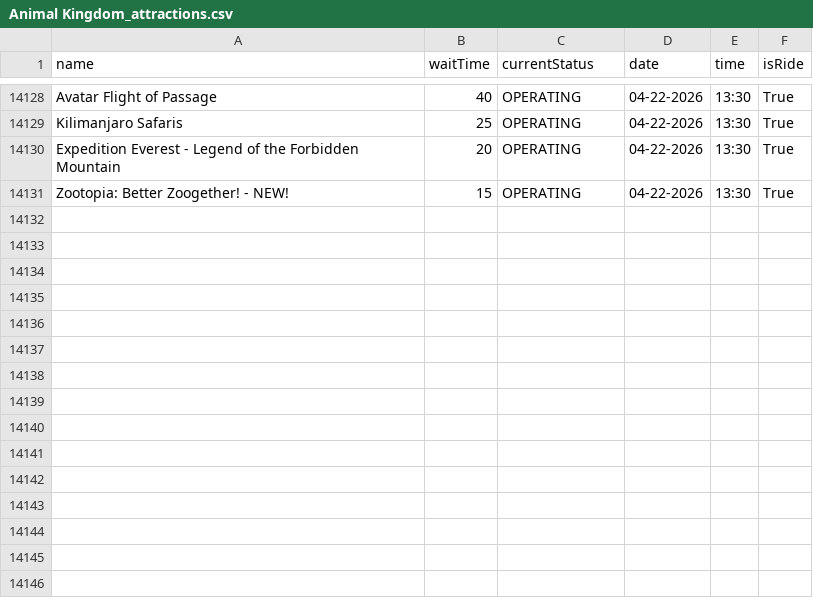
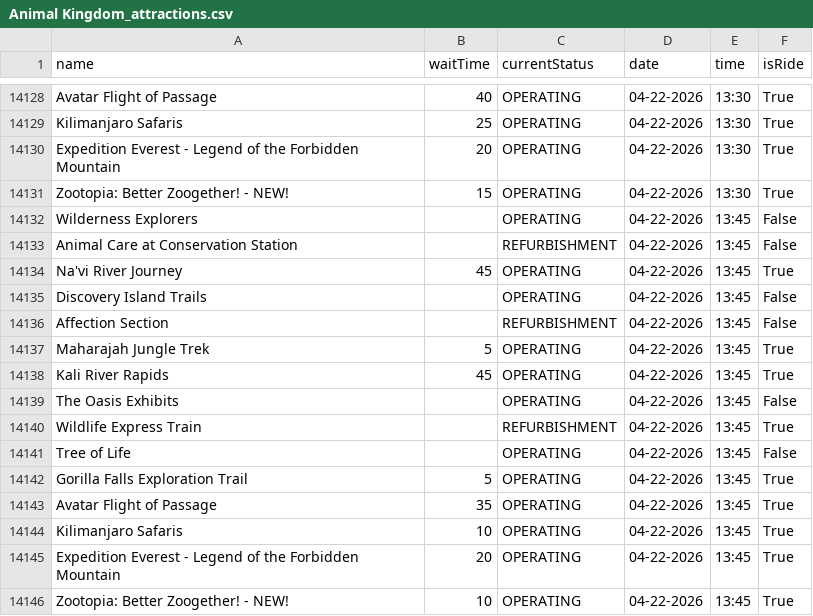
Before and after one commit to RogueMew/Disney-Wait-Time-Historical, a CSV file: Animal Kingdom_attractions.csv, drawn as a sheet; only a part is shown, gaps mark what is left out.

```diff
--- a/Animal Kingdom_attractions.csv
+++ b/Animal Kingdom_attractions.csv
@@ -14131 +14131,16 @@ Expedition Everest - Legend of the Forbidden Mountain,20,OPERATING,04-22-2026,13
 Zootopia: Better Zoogether! - NEW!,15,OPERATING,04-22-2026,13:30,True
+Wilderness Explorers,,OPERATING,04-22-2026,13:45,False
+Animal Care at Conservation Station,,REFURBISHMENT,04-22-2026,13:45,False
+Na'vi River Journey,45,OPERATING,04-22-2026,13:45,True
+Discovery Island Trails,,OPERATING,04-22-2026,13:45,False
+Affection Section,,REFURBISHMENT,04-22-2026,13:45,False
+Maharajah Jungle Trek,5,OPERATING,04-22-2026,13:45,True
+Kali River Rapids,45,OPERATING,04-22-2026,13:45,True
+The Oasis Exhibits,,OPERATING,04-22-2026,13:45,False
+Wildlife Express Train,,REFURBISHMENT,04-22-2026,13:45,True
+Tree of Life,,OPERATING,04-22-2026,13:45,False
+Gorilla Falls Exploration Trail,5,OPERATING,04-22-2026,13:45,True
+Avatar Flight of Passage,35,OPERATING,04-22-2026,13:45,True
+Kilimanjaro Safaris,10,OPERATING,04-22-2026,13:45,True
+Expedition Everest - Legend of the Forbidden Mountain,20,OPERATING,04-22-2026,13:45,True
+Zootopia: Better Zoogether! - NEW!,10,OPERATING,04-22-2026,13:45,True
```
Also changed, not shown: Hollywood Studios_attractions.csv, 2 other files.
